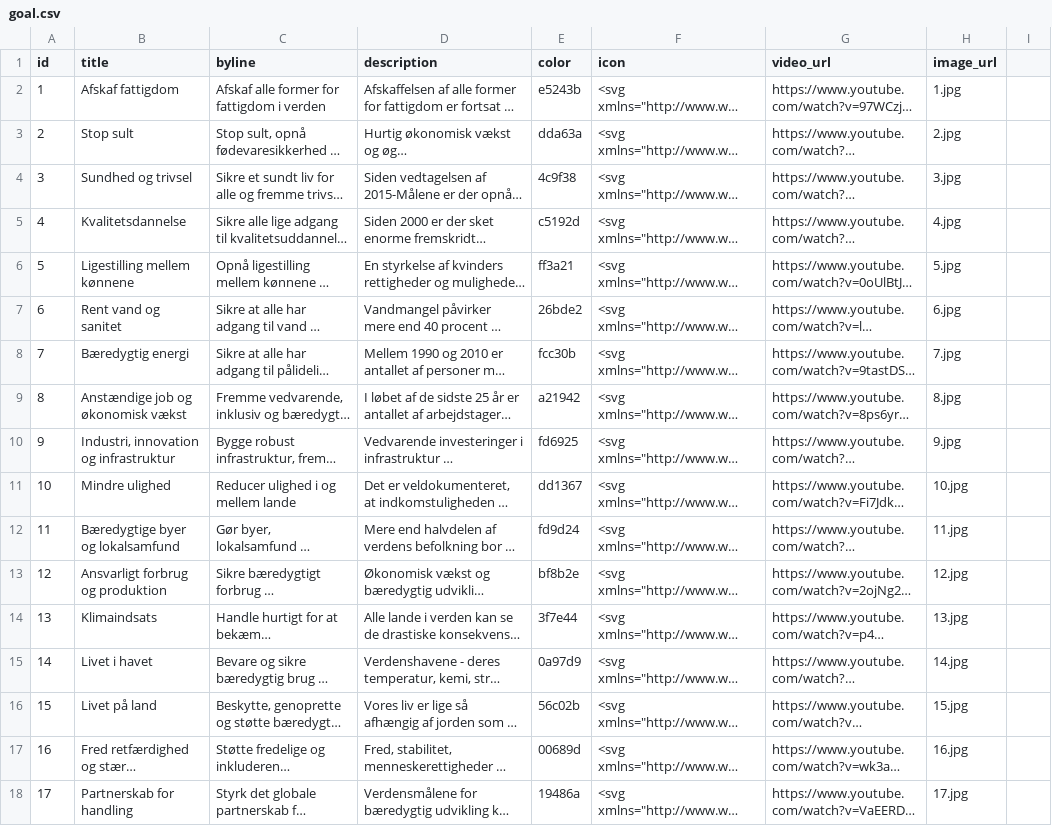
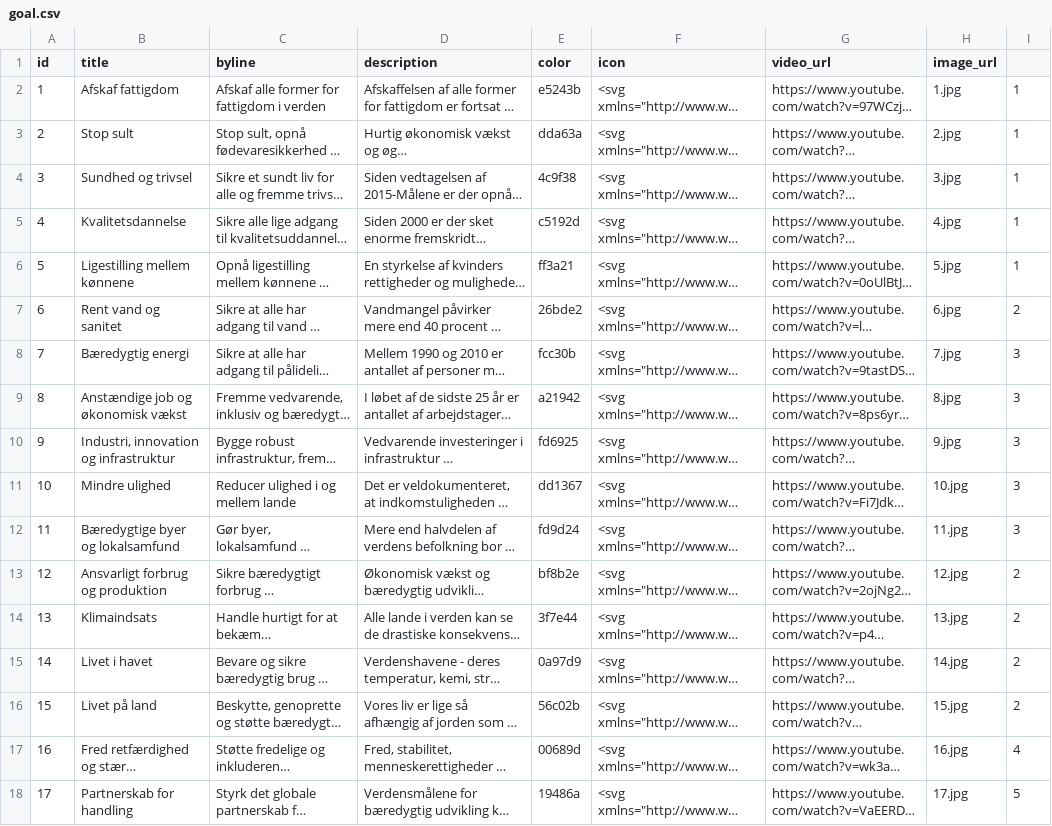
Before and after one commit to Webudvikler-TechCollege/sdg-api-ts-sqlite, a CSV file: prisma/csv/goal.csv, drawn as a sheet; long unchanged cells end in …; the diff names each change by its address in the sheet, - before the commit and + after, or states it on an @@ line.

```diff
--- a/prisma/csv/goal.csv
+++ b/prisma/csv/goal.csv
-I2:I6: (empty)
+I2:I6: 1
-I7: (empty)
+I7: 2
-I8:I12: (empty)
+I8:I12: 3
-I13:I16: (empty)
+I13:I16: 2
-I17: (empty)
+I17: 4
-I18: (empty)
+I18: 5
```
Also changed, not shown: 6 other files.
